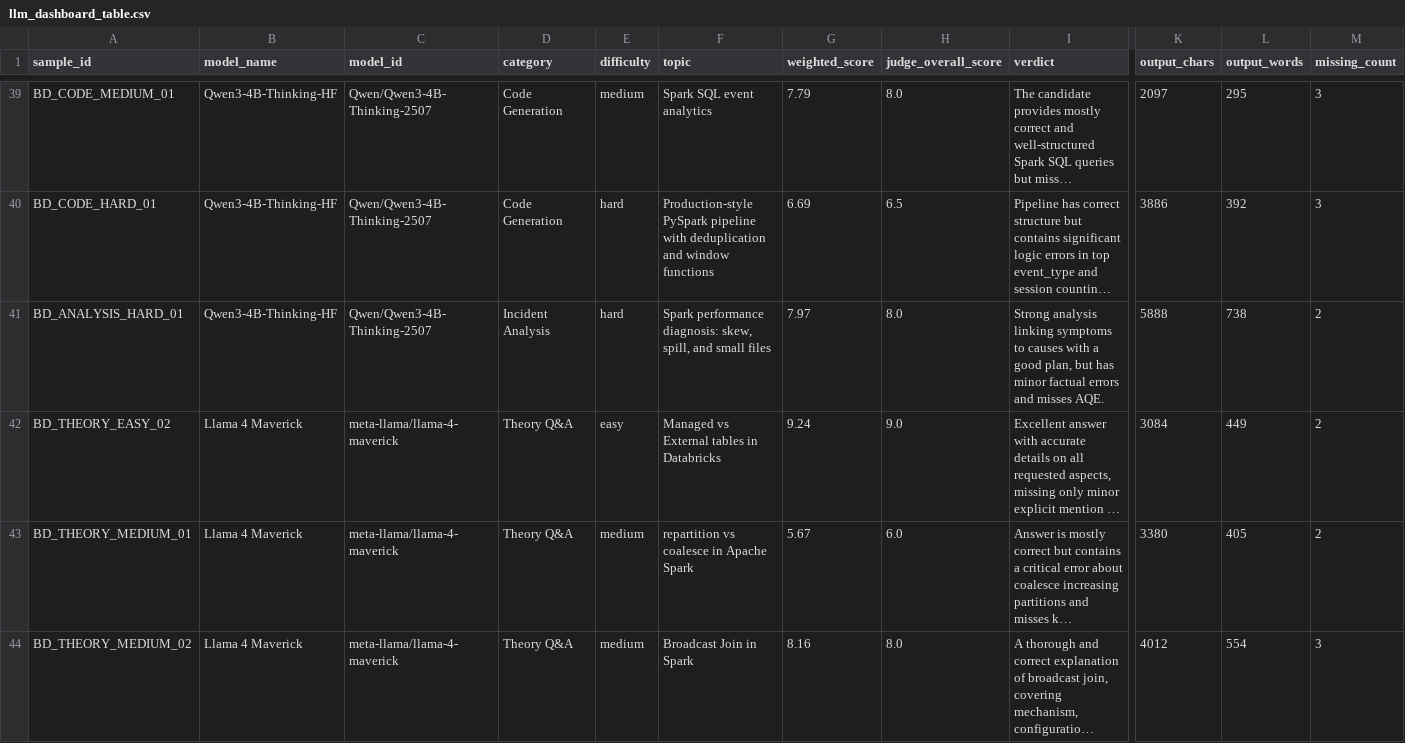
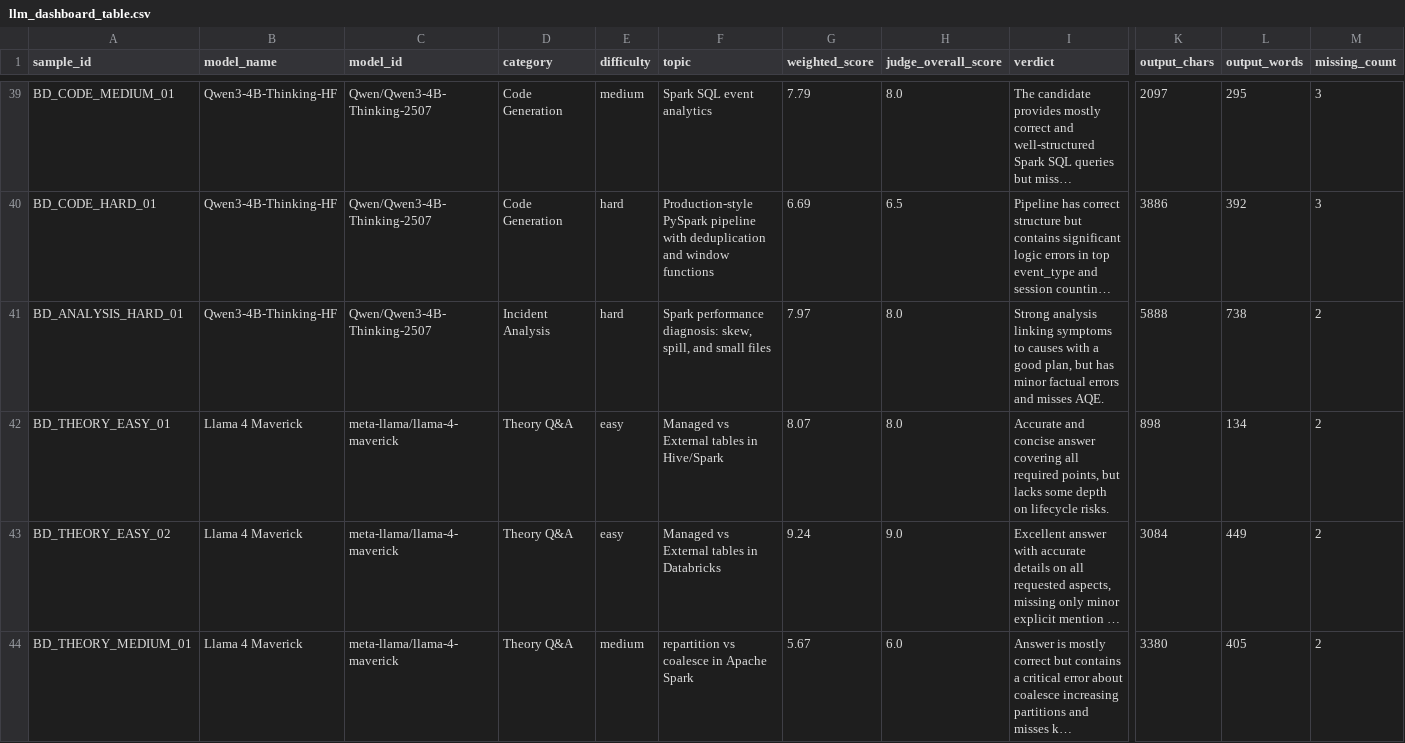
Before and after one commit to Hutaph/a-triple-of-lms, a CSV file: outputs/llm_judge/tables/llm_dashboard_table.csv, drawn as a sheet; only a part is shown, gaps mark what is left out; the shorter side is filled out with more unchanged rows; long unchanged cells end in …; rows hold the shown columns only; the diff names each change by its address in the sheet, - before the commit and + after, or states it on an @@ line.

```diff
--- a/outputs/llm_judge/tables/llm_dashboard_table.csv
+++ b/outputs/llm_judge/tables/llm_dashboard_table.csv
+row 42: BD_THEORY_EASY_01 | Llama 4 Maverick | meta-llama/llama-4-maverick | Theory Q&A | easy | Managed vs External tables in Hive/Spark | 8.07 | 8.0 | Accurate and concise answer covering all required points, but lacks some depth on lifecycle risks. | 898 | 134 | 2
```
Also changed, not shown: outputs/llm_judge/tables/llm_judge_results.csv, outputs/llm_judge/tables/llm_metric_long_table.csv, 11 other files.
